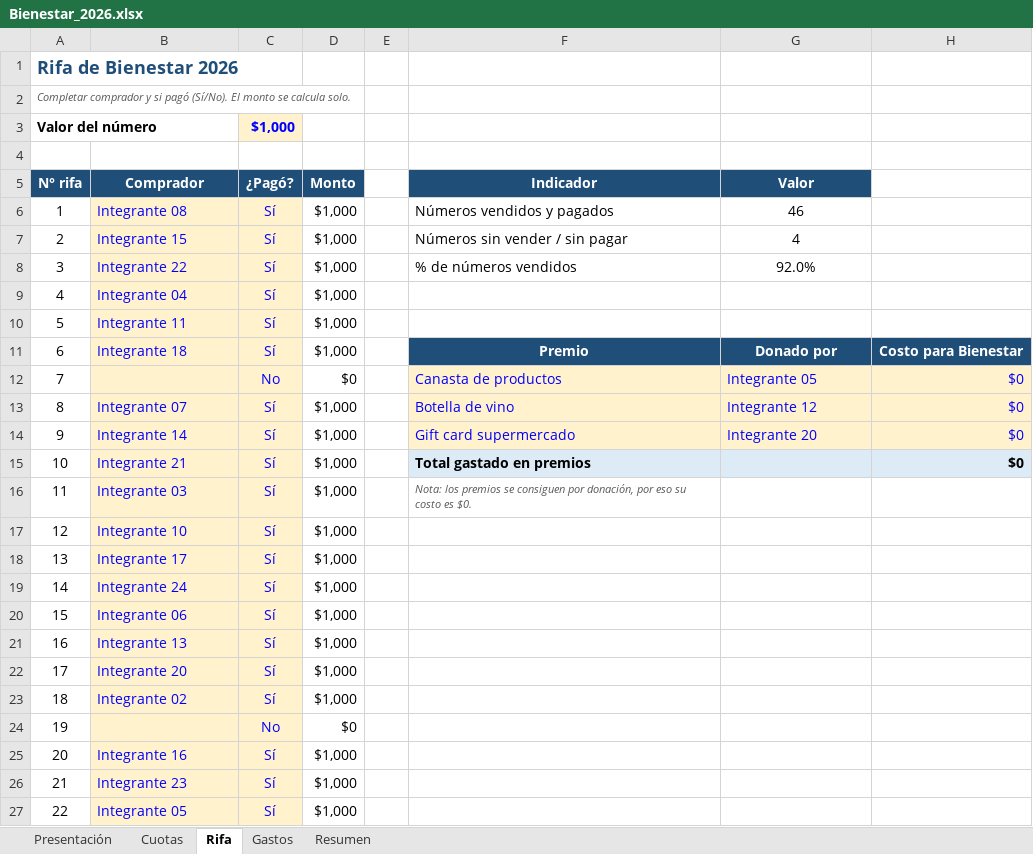
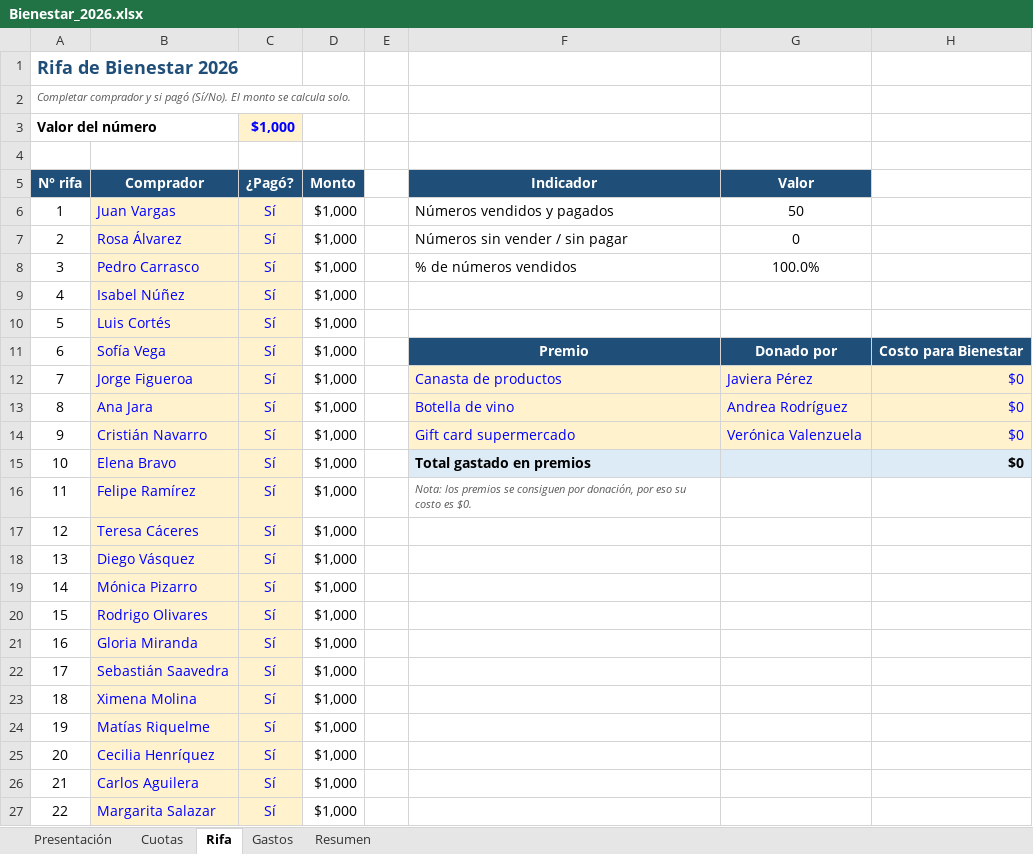
Before and after one commit to jaimeesteban93/CHAT-CLAUDE-CODE, an Excel workbook: excel/Bienestar_2026.xlsx, sheet Rifa, drawn as a sheet; only a part is shown; values as stored, in another font and other column widths than the file's, no borders; the diff covers the shown part only; the diff names each change by its address in the sheet, - before the commit and + after, or states it on an @@ line.

```diff
--- a/excel/Bienestar_2026.xlsx (sheet Rifa)
+++ b/excel/Bienestar_2026.xlsx (sheet Rifa)
-B6 (Comprador): Integrante 08
+B6 (Comprador): Juan Vargas
-G6 (Valor): 46
+G6 (Valor): 50
-B7 (Comprador): Integrante 15
+B7 (Comprador): Rosa Álvarez
-G7 (Valor): 4
+G7 (Valor): 0
-B8 (Comprador): Integrante 22
+B8 (Comprador): Pedro Carrasco
-G8 (Valor): 92.0%
+G8 (Valor): 100.0%
-B9 (Comprador): Integrante 04
+B9 (Comprador): Isabel Núñez
-B10 (Comprador): Integrante 11
+B10 (Comprador): Luis Cortés
-B11 (Comprador): Integrante 18
+B11 (Comprador): Sofía Vega
-B12 (Comprador): (empty)
+B12 (Comprador): Jorge Figueroa
-C12 (¿Pagó?): No
+C12 (¿Pagó?): Sí
-D12 (Monto): $0
+D12 (Monto): $1,000
-G12 (Valor): Integrante 05
+G12 (Valor): Javiera Pérez
-B13 (Comprador): Integrante 07
+B13 (Comprador): Ana Jara
-G13 (Valor): Integrante 12
+G13 (Valor): Andrea Rodríguez
-B14 (Comprador): Integrante 14
+B14 (Comprador): Cristián Navarro
-G14 (Valor): Integrante 20
+G14 (Valor): Verónica Valenzuela
-B15 (Comprador): Integrante 21
+B15 (Comprador): Elena Bravo
-B16 (Comprador): Integrante 03
+B16 (Comprador): Felipe Ramírez
-B17 (Comprador): Integrante 10
+B17 (Comprador): Teresa Cáceres
-B18 (Comprador): Integrante 17
+B18 (Comprador): Diego Vásquez
-B19 (Comprador): Integrante 24
+B19 (Comprador): Mónica Pizarro
-B20 (Comprador): Integrante 06
+B20 (Comprador): Rodrigo Olivares
-B21 (Comprador): Integrante 13
+B21 (Comprador): Gloria Miranda
-B22 (Comprador): Integrante 20
+B22 (Comprador): Sebastián Saavedra
-B23 (Comprador): Integrante 02
+B23 (Comprador): Ximena Molina
-B24 (Comprador): (empty)
+B24 (Comprador): Matías Riquelme
-C24 (¿Pagó?): No
+C24 (¿Pagó?): Sí
-D24 (Monto): $0
+D24 (Monto): $1,000
-B25 (Comprador): Integrante 16
+B25 (Comprador): Cecilia Henríquez
-B26 (Comprador): Integrante 23
+B26 (Comprador): Carlos Aguilera
-B27 (Comprador): Integrante 05
+B27 (Comprador): Margarita Salazar
```
Also changed, not shown: 33 edited cells elsewhere in this sheet, sheet Cuotas, sheet Presentación, sheet Resumen.
